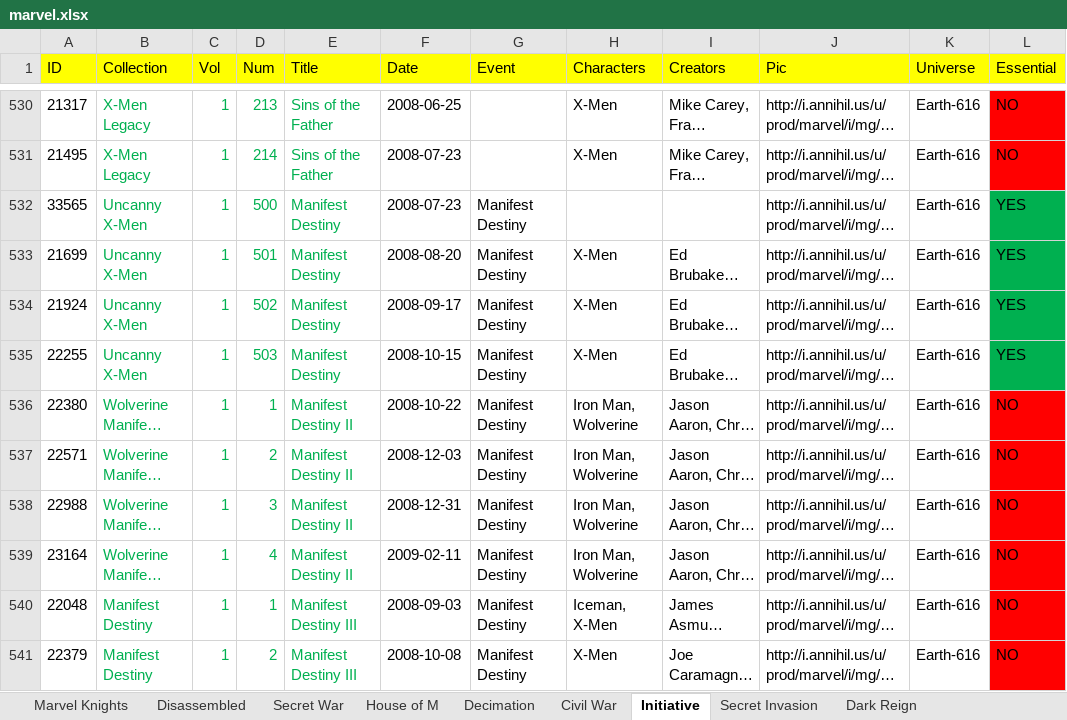
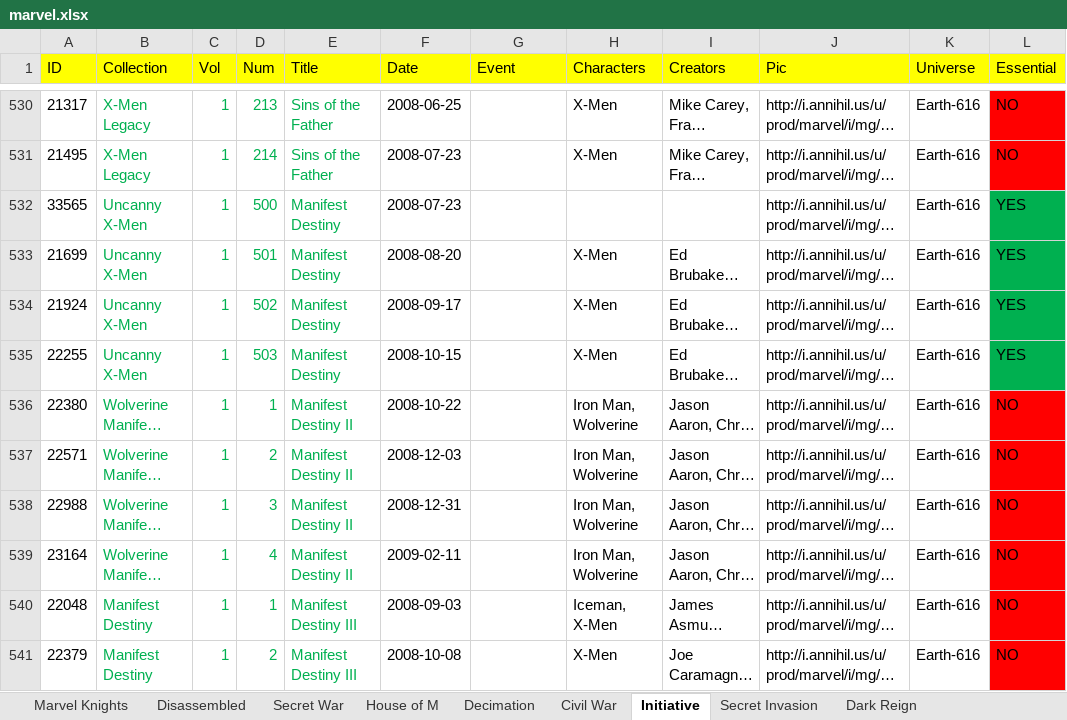
Before and after one commit to adriwankenobi/comic, an Excel workbook: marvel.xlsx, sheet Initiative, drawn as a sheet; only a part is shown, gaps mark what is left out; long unchanged cells end in …; values as stored, in another font and other column widths than the file's, no borders; the diff covers the shown part only; the diff names each change by its address in the sheet, - before the commit and + after, or states it on an @@ line.

Commit message:
adding event files

```diff
--- a/marvel.xlsx (sheet Initiative)
+++ b/marvel.xlsx (sheet Initiative)
-G532:G541 (Event): Manifest Destiny
+G532:G541 (Event): (empty)
```
Also changed, not shown: 20 edited cells elsewhere in this sheet, sheet Secret Invasion, sheet Decimation, sheet Dark Reign, sheet Secret War, 22 other files.
